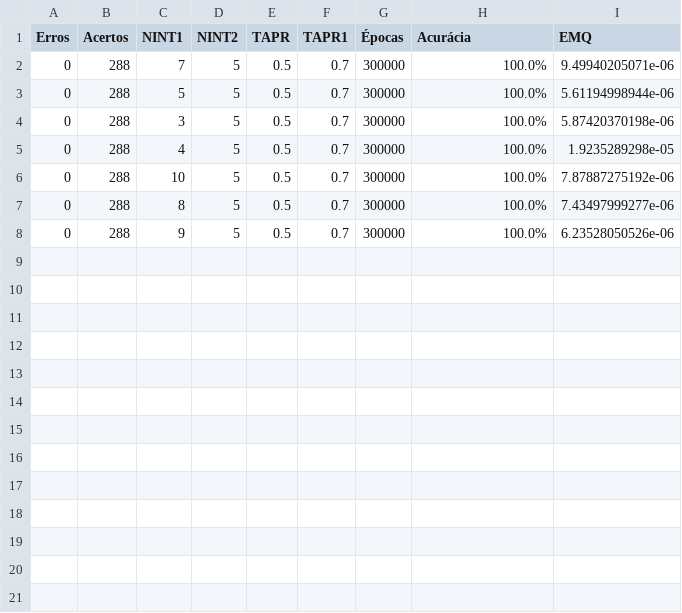
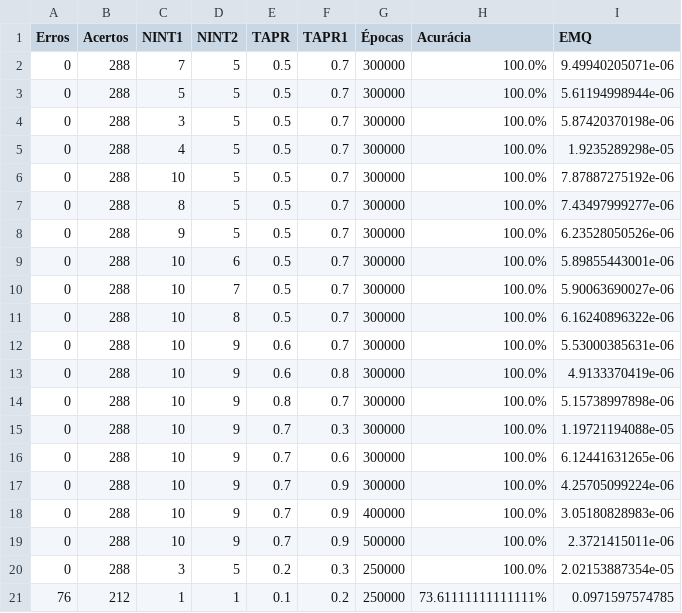
Before and after one commit to YannFigueiredo/Backpropagation, a CSV file: Hold-Out/RND 4C/tabela_hould_out_4C.csv, drawn as a sheet.

```diff
--- a/Hold-Out/RND 4C/tabela_hould_out_4C.csv
+++ b/Hold-Out/RND 4C/tabela_hould_out_4C.csv
@@ -8 +8,14 @@ Erros,Acertos,NINT1,NINT2,TAPR,TAPR1,Épocas,Acurácia,EMQ
 0,288,9,5,0.5,0.7,300000,100.0%,6.23528050526e-06
+0,288,10,6,0.5,0.7,300000,100.0%,5.89855443001e-06
+0,288,10,7,0.5,0.7,300000,100.0%,5.90063690027e-06
+0,288,10,8,0.5,0.7,300000,100.0%,6.16240896322e-06
+0,288,10,9,0.6,0.7,300000,100.0%,5.53000385631e-06
+0,288,10,9,0.6,0.8,300000,100.0%,4.9133370419e-06
+0,288,10,9,0.8,0.7,300000,100.0%,5.15738997898e-06
+0,288,10,9,0.7,0.3,300000,100.0%,1.19721194088e-05
+0,288,10,9,0.7,0.6,300000,100.0%,6.12441631265e-06
+0,288,10,9,0.7,0.9,300000,100.0%,4.25705099224e-06
+0,288,10,9,0.7,0.9,400000,100.0%,3.05180828983e-06
+0,288,10,9,0.7,0.9,500000,100.0%,2.3721415011e-06
+0,288,3,5,0.2,0.3,250000,100.0%,2.02153887354e-05
+76,212,1,1,0.1,0.2,250000,73.61111111111111%,0.0971597574785
```
Also changed, not shown: 8 other files.
